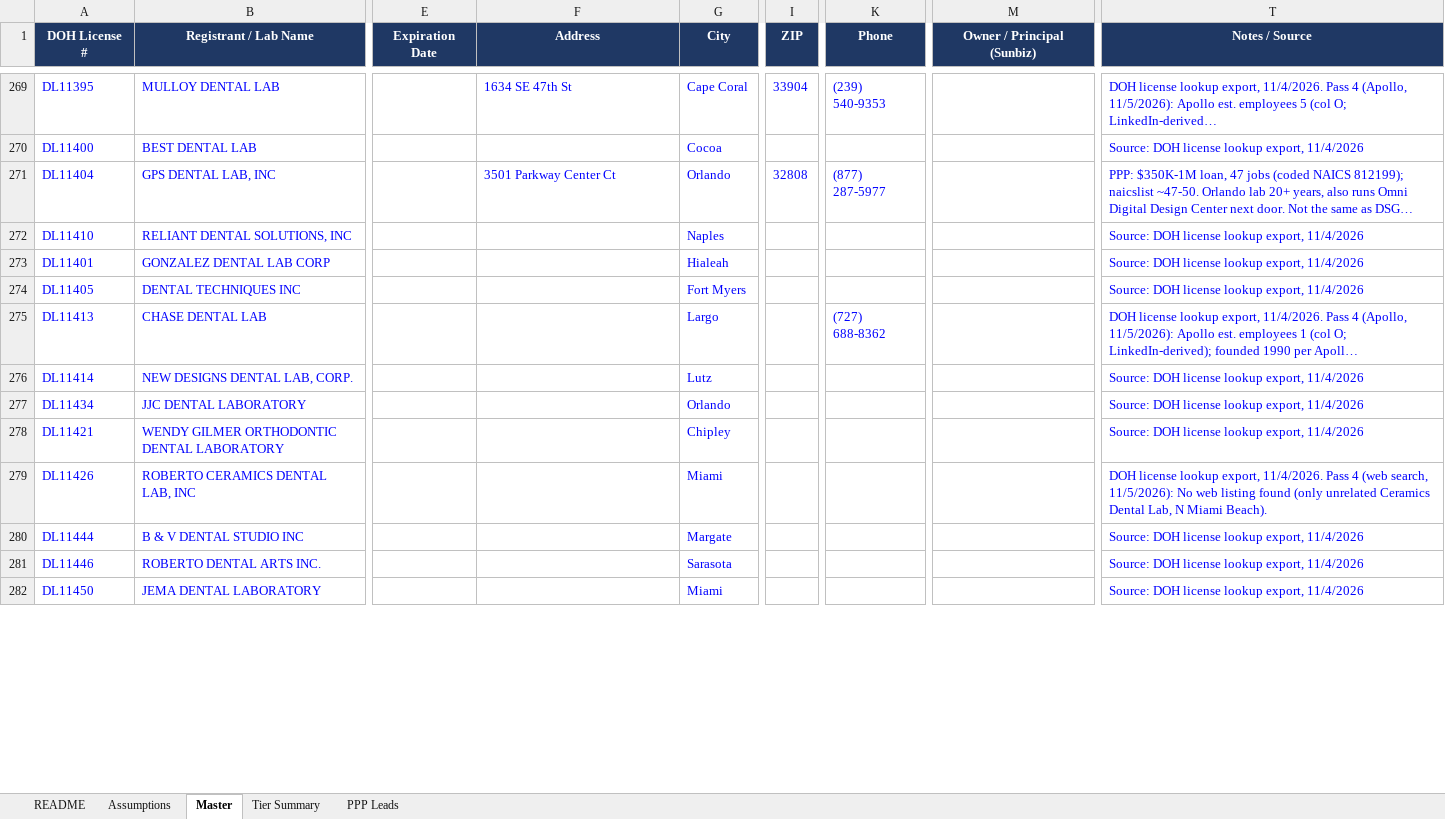
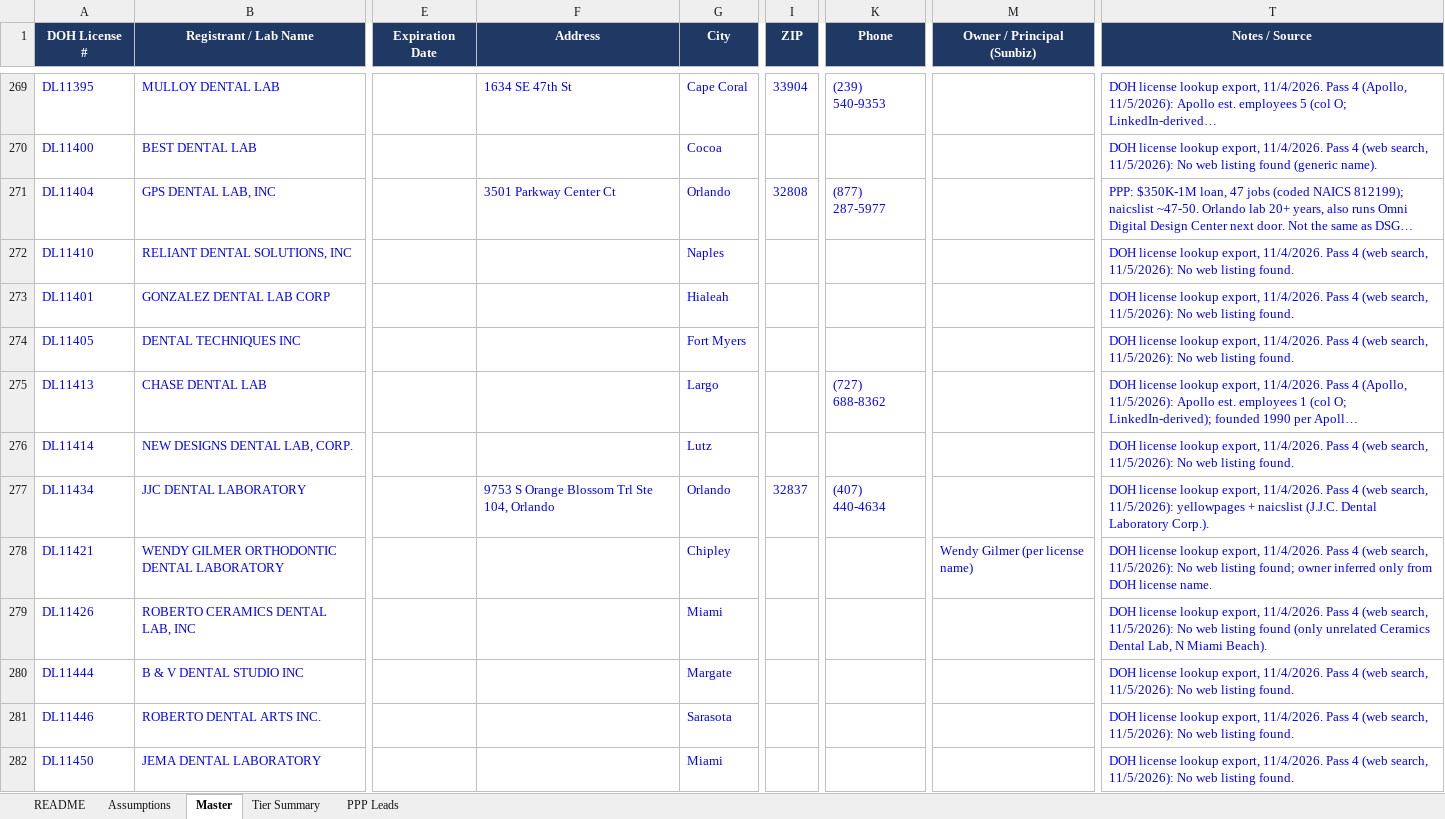
Before and after one commit to RahulSsharma72/CRM-Clean-Up, an Excel workbook: FL_Dental_Lab_Universe_enriched.xlsx, sheet Master, drawn as a sheet; only a part is shown, gaps mark what is left out; long unchanged cells end in …; values as stored, in another font and other column widths than the file's, no borders; charts and pictures not drawn; the diff covers the shown part only; the diff names each change by its address in the sheet, - before the commit and + after, or states it on an @@ line.

```diff
--- a/FL_Dental_Lab_Universe_enriched.xlsx (sheet Master)
+++ b/FL_Dental_Lab_Universe_enriched.xlsx (sheet Master)
-T270 (Notes / Source): Source: DOH license lookup export, 11/4/2026
+T270 (Notes / Source): DOH license lookup export, 11/4/2026. Pass 4 (web search, 11/5/2026): No web listing found (generic name).
-T272:T274 (Notes / Source): Source: DOH license lookup export, 11/4/2026
+T272:T274 (Notes / Source): DOH license lookup export, 11/4/2026. Pass 4 (web search, 11/5/2026): No web listing found.
-T276 (Notes / Source): Source: DOH license lookup export, 11/4/2026
+T276 (Notes / Source): DOH license lookup export, 11/4/2026. Pass 4 (web search, 11/5/2026): No web listing found.
-F277 (Address): (empty)
+F277 (Address): 9753 S Orange Blossom Trl Ste 104, Orlando
-I277 (ZIP): (empty)
+I277 (ZIP): 32837
-K277 (Phone): (empty)
+K277 (Phone): (407) 440-4634
-T277 (Notes / Source): Source: DOH license lookup export, 11/4/2026
+T277 (Notes / Source): DOH license lookup export, 11/4/2026. Pass 4 (web search, 11/5/2026): yellowpages + naicslist (J.J.C. Dental Laboratory Corp.).
-M278 (Owner / Principal (Sunbiz)): (empty)
+M278 (Owner / Principal (Sunbiz)): Wendy Gilmer (per license name)
-T278 (Notes / Source): Source: DOH license lookup export, 11/4/2026
+T278 (Notes / Source): DOH license lookup export, 11/4/2026. Pass 4 (web search, 11/5/2026): No web listing found; owner inferred only from DOH license name.
-T280:T282 (Notes / Source): Source: DOH license lookup export, 11/4/2026
+T280:T282 (Notes / Source): DOH license lookup export, 11/4/2026. Pass 4 (web search, 11/5/2026): No web listing found.
```
Also changed, not shown: 589 edited cells elsewhere in this sheet, sheet Tier Summary, sheet README.
